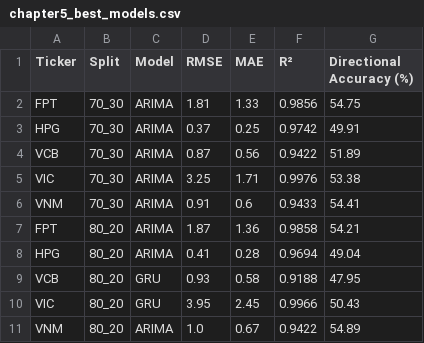
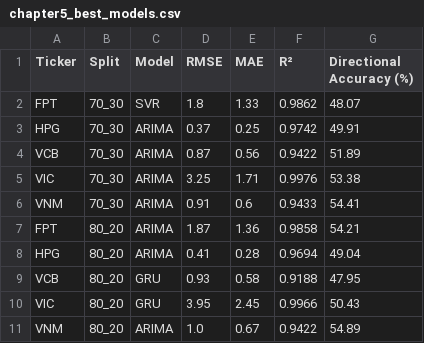
Before and after one commit to PhongNguyenTrung/stock-time-series, a CSV file: results/comparison/chapter5_best_models.csv, drawn as a sheet.

```diff
--- a/results/comparison/chapter5_best_models.csv
+++ b/results/comparison/chapter5_best_models.csv
@@ -1,3 +1,3 @@
 Ticker,Split,Model,RMSE,MAE,R²,Directional Accuracy (%)
-FPT,70_30,ARIMA,1.81,1.33,0.9856,54.75
+FPT,70_30,SVR,1.8,1.33,0.9862,48.07
 HPG,70_30,ARIMA,0.37,0.25,0.9742,49.91
```
Also changed, not shown: docs/data/linear_regression_metrics.csv, docs/data/linear_regression_predictions.csv, 44 other files.
